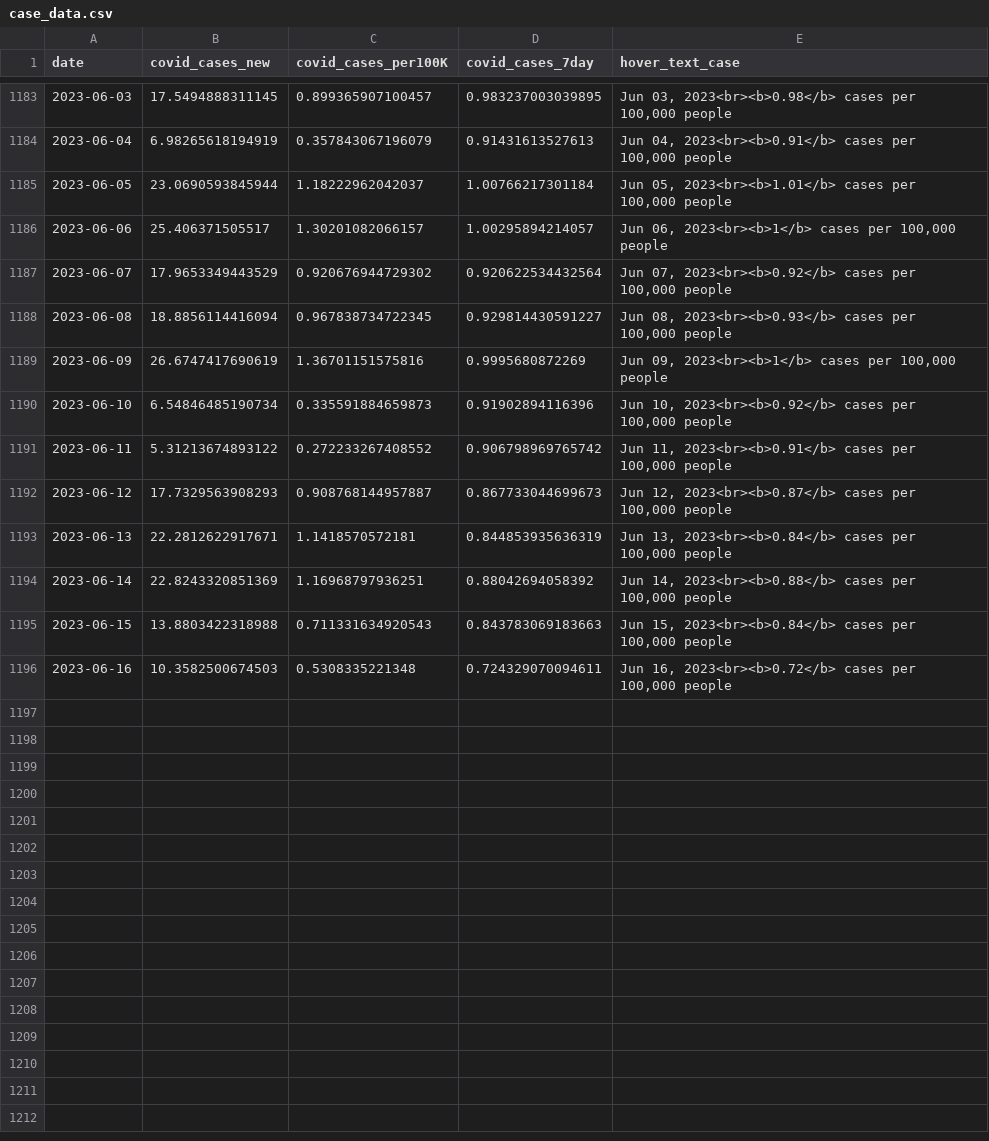
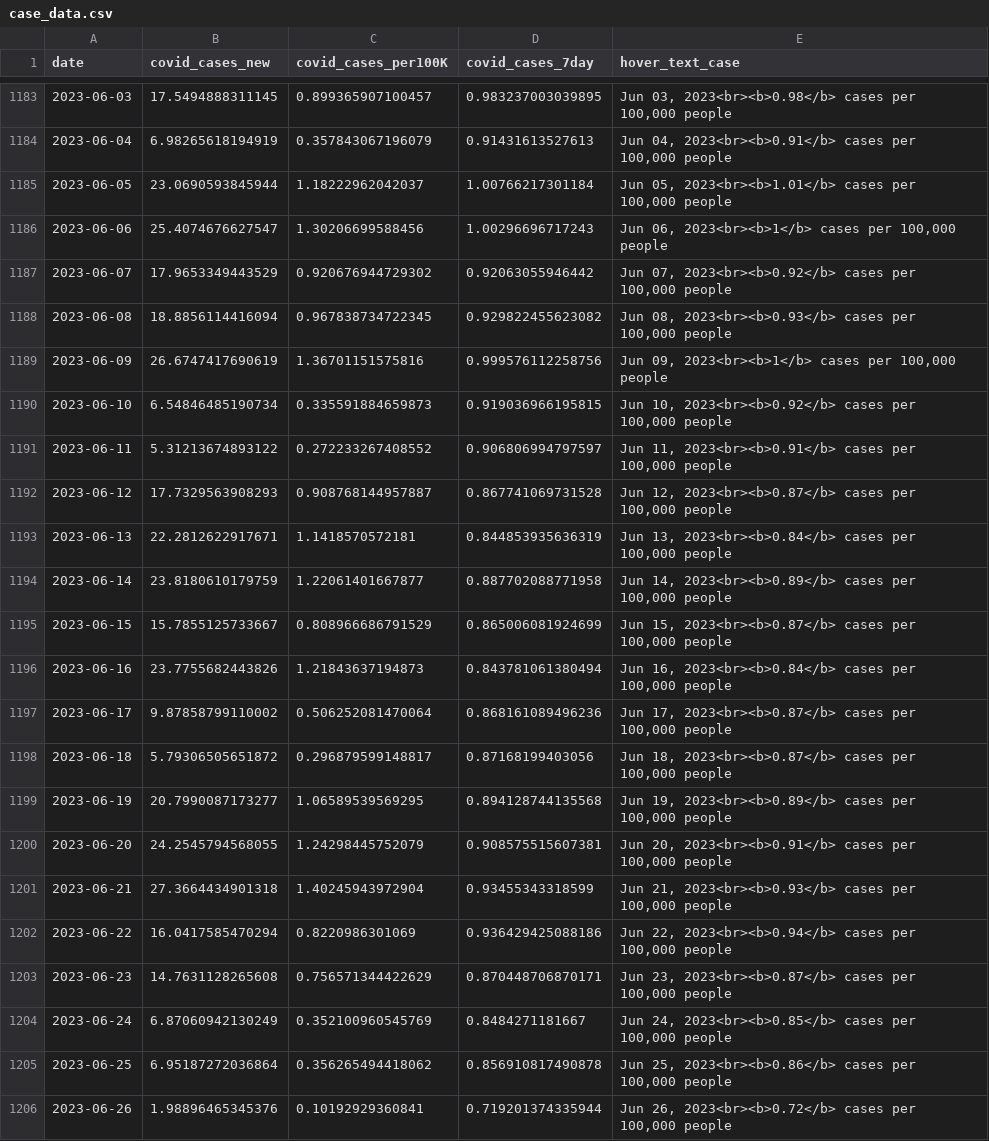
Before and after one commit to Metropolitan-Council/covid-poops, a CSV file: metc-wastewater-covid-monitor/data/case_data.csv, drawn as a sheet; only a part is shown, gaps mark what is left out; the diff covers the shown part only.

```diff
--- a/metc-wastewater-covid-monitor/data/case_data.csv
+++ b/metc-wastewater-covid-monitor/data/case_data.csv
@@ -1185,12 +1185,22 @@
 2023-06-05,23.0690593845944,1.18222962042037,1.00766217301184,"Jun 05, 2023<br><b>1.01</b> cases per 100,000 people"
-2023-06-06,25.406371505517,1.30201082066157,1.00295894214057,"Jun 06, 2023<br><b>1</b> cases per 100,000 people"
-2023-06-07,17.9653349443529,0.920676944729302,0.920622534432564,"Jun 07, 2023<br><b>0.92</b> cases per 100,000 people"
-2023-06-08,18.8856114416094,0.967838734722345,0.929814430591227,"Jun 08, 2023<br><b>0.93</b> cases per 100,000 people"
-2023-06-09,26.6747417690619,1.36701151575816,0.9995680872269,"Jun 09, 2023<br><b>1</b> cases per 100,000 people"
-2023-06-10,6.54846485190734,0.335591884659873,0.91902894116396,"Jun 10, 2023<br><b>0.92</b> cases per 100,000 people"
-2023-06-11,5.31213674893122,0.272233267408552,0.906798969765742,"Jun 11, 2023<br><b>0.91</b> cases per 100,000 people"
-2023-06-12,17.7329563908293,0.908768144957887,0.867733044699673,"Jun 12, 2023<br><b>0.87</b> cases per 100,000 people"
+2023-06-06,25.4074676627547,1.30206699588456,1.00296696717243,"Jun 06, 2023<br><b>1</b> cases per 100,000 people"
+2023-06-07,17.9653349443529,0.920676944729302,0.92063055946442,"Jun 07, 2023<br><b>0.92</b> cases per 100,000 people"
+2023-06-08,18.8856114416094,0.967838734722345,0.929822455623082,"Jun 08, 2023<br><b>0.93</b> cases per 100,000 people"
+2023-06-09,26.6747417690619,1.36701151575816,0.999576112258756,"Jun 09, 2023<br><b>1</b> cases per 100,000 people"
+2023-06-10,6.54846485190734,0.335591884659873,0.919036966195815,"Jun 10, 2023<br><b>0.92</b> cases per 100,000 people"
+2023-06-11,5.31213674893122,0.272233267408552,0.906806994797597,"Jun 11, 2023<br><b>0.91</b> cases per 100,000 people"
+2023-06-12,17.7329563908293,0.908768144957887,0.867741069731528,"Jun 12, 2023<br><b>0.87</b> cases per 100,000 people"
 2023-06-13,22.2812622917671,1.1418570572181,0.844853935636319,"Jun 13, 2023<br><b>0.84</b> cases per 100,000 people"
-2023-06-14,22.8243320851369,1.16968797936251,0.88042694058392,"Jun 14, 2023<br><b>0.88</b> cases per 100,000 people"
-2023-06-15,13.8803422318988,0.711331634920543,0.843783069183663,"Jun 15, 2023<br><b>0.84</b> cases per 100,000 people"
-2023-06-16,10.3582500674503,0.5308335221348,0.724329070094611,"Jun 16, 2023<br><b>0.72</b> cases per 100,000 people"
+2023-06-14,23.8180610179759,1.22061401667877,0.887702088771958,"Jun 14, 2023<br><b>0.89</b> cases per 100,000 people"
+2023-06-15,15.7855125733667,0.808966686791529,0.865006081924699,"Jun 15, 2023<br><b>0.87</b> cases per 100,000 people"
+2023-06-16,23.7755682443826,1.21843637194873,0.843781061380494,"Jun 16, 2023<br><b>0.84</b> cases per 100,000 people"
+2023-06-17,9.87858799110002,0.506252081470064,0.868161089496236,"Jun 17, 2023<br><b>0.87</b> cases per 100,000 people"
+2023-06-18,5.79306505651872,0.296879599148817,0.87168199403056,"Jun 18, 2023<br><b>0.87</b> cases per 100,000 people"
+2023-06-19,20.7990087173277,1.06589539569295,0.894128744135568,"Jun 19, 2023<br><b>0.89</b> cases per 100,000 people"
+2023-06-20,24.2545794568055,1.24298445752079,0.908575515607381,"Jun 20, 2023<br><b>0.91</b> cases per 100,000 people"
+2023-06-21,27.3664434901318,1.40245943972904,0.93455343318599,"Jun 21, 2023<br><b>0.93</b> cases per 100,000 people"
+2023-06-22,16.0417585470294,0.8220986301069,0.936429425088186,"Jun 22, 2023<br><b>0.94</b> cases per 100,000 people"
+2023-06-23,14.7631128265608,0.756571344422629,0.870448706870171,"Jun 23, 2023<br><b>0.87</b> cases per 100,000 people"
+2023-06-24,6.87060942130249,0.352100960545769,0.8484271181667,"Jun 24, 2023<br><b>0.85</b> cases per 100,000 people"
+2023-06-25,6.95187272036864,0.356265494418062,0.856910817490878,"Jun 25, 2023<br><b>0.86</b> cases per 100,000 people"
+2023-06-26,1.98896465345376,0.10192929360841,0.719201374335944,"Jun 26, 2023<br><b>0.72</b> cases per 100,000 people"
```
Also changed, not shown: 51 edited cells elsewhere in this file, metc-wastewater-covid-monitor/data/clean_load_data.csv, metc-wastewater-covid-monitor/data/copies_by_variant.csv, 20 other files.
